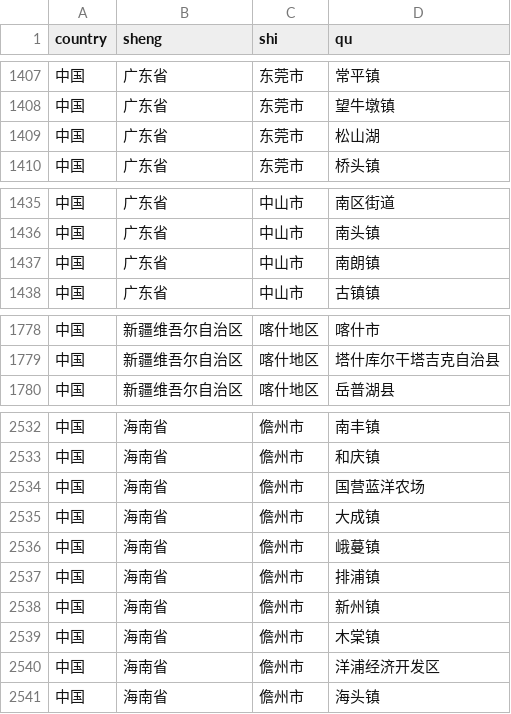
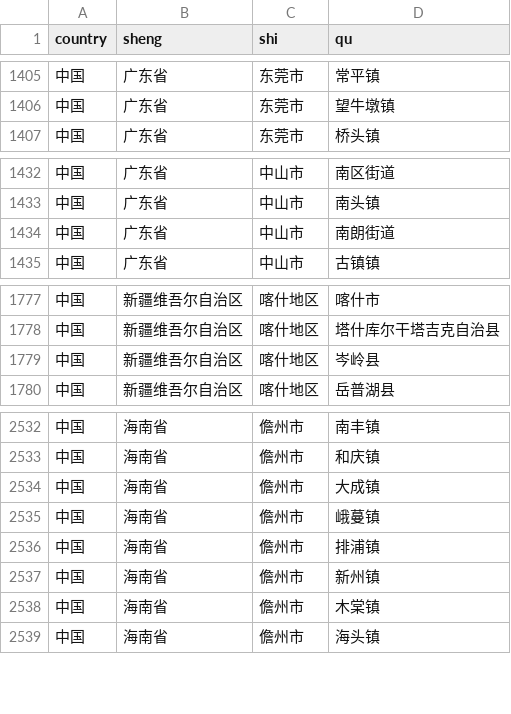
Before and after one commit to laofahai/cpca-linch, a CSV file: cpca/resources/pca.csv, drawn as a sheet; only a part is shown, gaps mark what is left out; the diff covers the shown part only.

```diff
--- a/cpca/resources/pca.csv
+++ b/cpca/resources/pca.csv
@@ -1408,3 +1406,2 @@ country,sheng,shi,qu
 中国,广东省,东莞市,望牛墩镇
-中国,广东省,东莞市,松山湖
 中国,广东省,东莞市,桥头镇
@@ -1436,3 +1433,3 @@ country,sheng,shi,qu
 中国,广东省,中山市,南头镇
-中国,广东省,中山市,南朗镇
+中国,广东省,中山市,南朗街道
 中国,广东省,中山市,古镇镇
@@ -1779,2 +1778,3 @@ country,sheng,shi,qu
 中国,新疆维吾尔自治区,喀什地区,塔什库尔干塔吉克自治县
+中国,新疆维吾尔自治区,喀什地区,岑岭县
 中国,新疆维吾尔自治区,喀什地区,岳普湖县
@@ -2533,3 +2533,2 @@ country,sheng,shi,qu
 中国,海南省,儋州市,和庆镇
-中国,海南省,儋州市,国营蓝洋农场
 中国,海南省,儋州市,大成镇
@@ -2539,3 +2538,2 @@ country,sheng,shi,qu
 中国,海南省,儋州市,木棠镇
-中国,海南省,儋州市,洋浦经济开发区
 中国,海南省,儋州市,海头镇
```
Also changed, not shown: 3 added rows, 6 removed rows and 3 edited cells elsewhere in this file, 14 other files.
